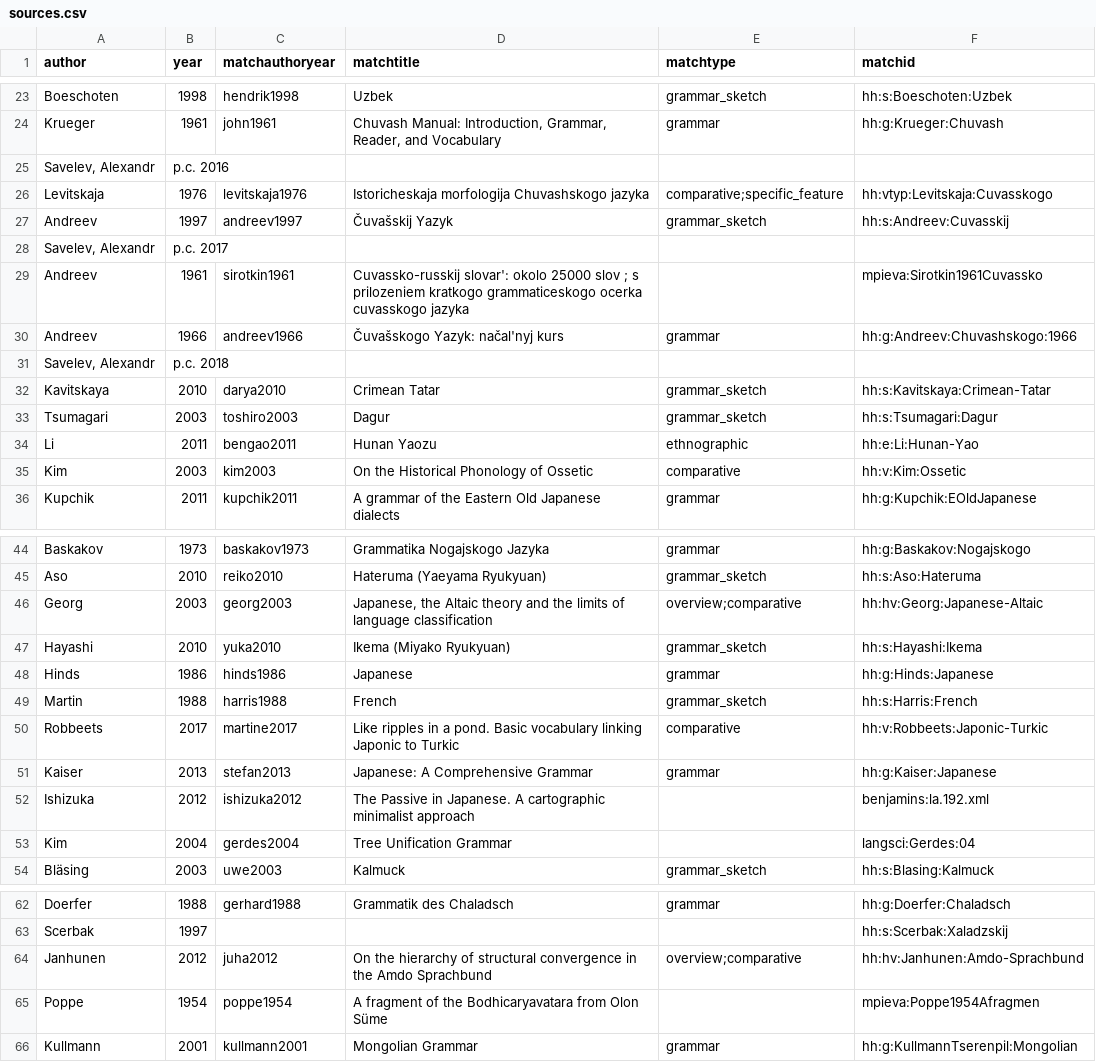
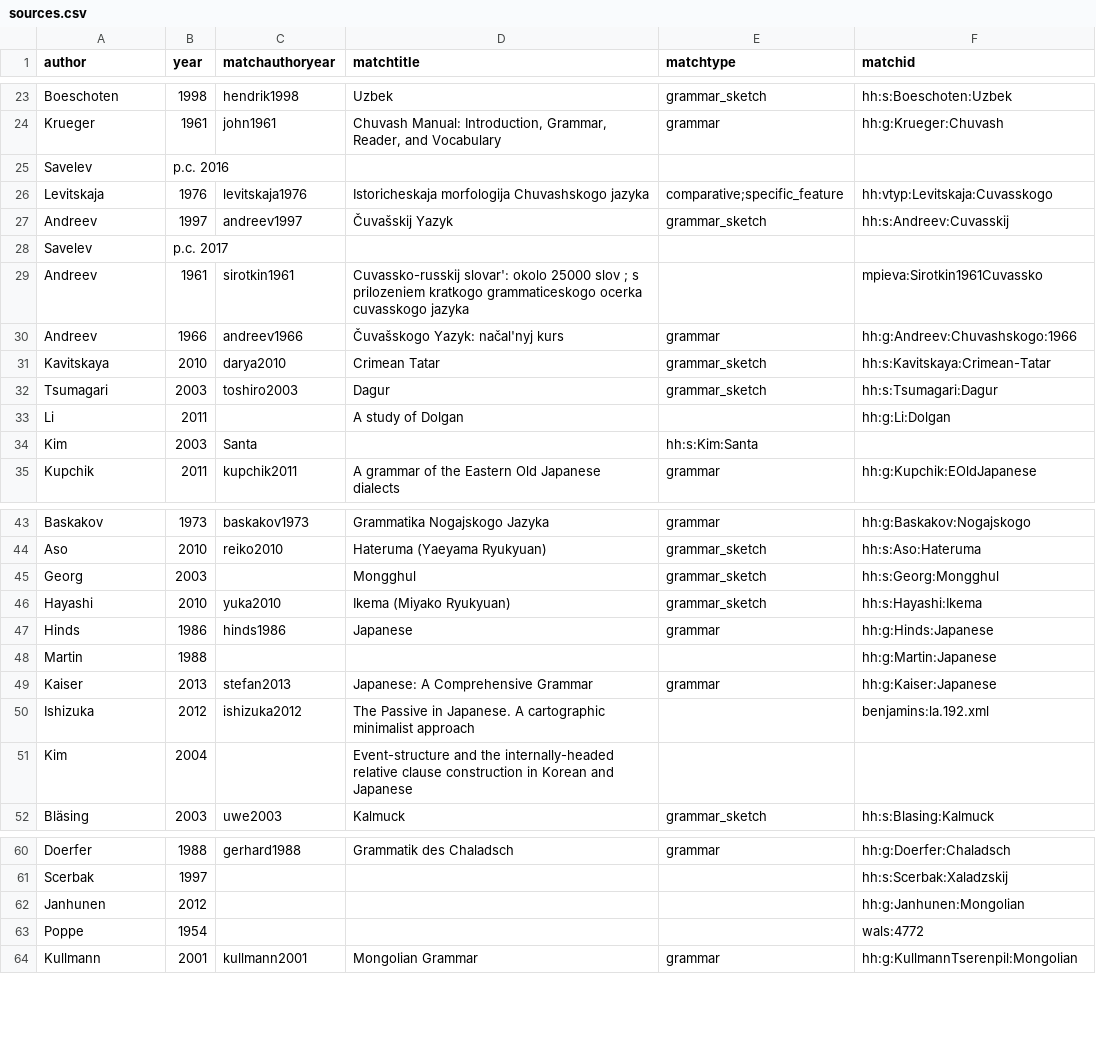
Before and after one commit to cldf-datasets/hueblerstability, a CSV file: etc/sources.csv, drawn as a sheet; only a part is shown, gaps mark what is left out; the diff covers the shown part only.

Commit message:
revise sources

```diff
--- a/etc/sources.csv
+++ b/etc/sources.csv
@@ -24,13 +24,12 @@ Boeschoten,1998,hendrik1998,Uzbek,grammar_sketch,hh:s:Boeschoten:Uzbek
 Krueger,1961,john1961,"Chuvash Manual: Introduction, Grammar, Reader, and Vocabulary",grammar,hh:g:Krueger:Chuvash
-"Savelev, Alexandr",p.c. 2016,,,,
+Savelev,p.c. 2016,,,,
 Levitskaja,1976,levitskaja1976,Istoricheskaja morfologija Chuvashskogo jazyka,comparative;specific_feature,hh:vtyp:Levitskaja:Cuvasskogo
 Andreev,1997,andreev1997,Čuvašskij Yazyk,grammar_sketch,hh:s:Andreev:Cuvasskij
-"Savelev, Alexandr",p.c. 2017,,,,
+Savelev,p.c. 2017,,,,
 Andreev,1961,sirotkin1961,Cuvassko-russkij slovar': okolo 25000 slov ; s prilozeniem kratkogo grammaticeskogo ocerka cuvasskogo jazyka,,mpieva:Sirotkin1961Cuvassko
 Andreev,1966,andreev1966,Čuvašskogo Yazyk: načal'nyj kurs,grammar,hh:g:Andreev:Chuvashskogo:1966
-"Savelev, Alexandr",p.c. 2018,,,,
 Kavitskaya,2010,darya2010,Crimean Tatar,grammar_sketch,hh:s:Kavitskaya:Crimean-Tatar
 Tsumagari,2003,toshiro2003,Dagur,grammar_sketch,hh:s:Tsumagari:Dagur
-Li,2011,bengao2011,Hunan Yaozu,ethnographic,hh:e:Li:Hunan-Yao
-Kim,2003,kim2003,On the Historical Phonology of Ossetic,comparative,hh:v:Kim:Ossetic
+Li,2011,,A study of Dolgan,,hh:g:Li:Dolgan
+Kim,2003,Santa,,hh:s:Kim:Santa
 Kupchik,2011,kupchik2011,A grammar of the Eastern Old Japanese dialects,grammar,hh:g:Kupchik:EOldJapanese
@@ -45,10 +44,9 @@ Baskakov,1973,baskakov1973,Grammatika Nogajskogo Jazyka,grammar,hh:g:Baskakov:No
 Aso,2010,reiko2010,Hateruma (Yaeyama Ryukyuan),grammar_sketch,hh:s:Aso:Hateruma
-Georg,2003,georg2003,"Japanese, the Altaic theory and the limits of language classification",overview;comparative,hh:hv:Georg:Japanese-Altaic
+Georg,2003,,Mongghul,grammar_sketch,hh:s:Georg:Mongghul
 Hayashi,2010,yuka2010,Ikema (Miyako Ryukyuan),grammar_sketch,hh:s:Hayashi:Ikema
 Hinds,1986,hinds1986,Japanese,grammar,hh:g:Hinds:Japanese
-Martin,1988,harris1988,French,grammar_sketch,hh:s:Harris:French
-Robbeets,2017,martine2017,Like ripples in a pond. Basic vocabulary linking Japonic to Turkic,comparative,hh:v:Robbeets:Japonic-Turkic
+Martin,1988,,,,hh:g:Martin:Japanese
 Kaiser,2013,stefan2013,Japanese: A Comprehensive Grammar,grammar,hh:g:Kaiser:Japanese
 Ishizuka,2012,ishizuka2012,The Passive in Japanese. A cartographic minimalist approach,,benjamins:la.192.xml
-Kim,2004,gerdes2004,Tree Unification Grammar,,langsci:Gerdes:04
+Kim,2004,,Event-structure and the internally-headed relative clause construction in Korean and Japanese,,
 Bläsing,2003,uwe2003,Kalmuck,grammar_sketch,hh:s:Blasing:Kalmuck
@@ -63,4 +61,4 @@ Doerfer,1988,gerhard1988,Grammatik des Chaladsch,grammar,hh:g:Doerfer:Chaladsch
 Scerbak,1997,,,,hh:s:Scerbak:Xaladzskij
-Janhunen,2012,juha2012,On the hierarchy of structural convergence in the Amdo Sprachbund,overview;comparative,hh:hv:Janhunen:Amdo-Sprachbund
-Poppe,1954,poppe1954,A fragment of the Bodhicaryavatara from Olon Süme,,mpieva:Poppe1954Afragmen
+Janhunen,2012,,,,hh:g:Janhunen:Mongolian
+Poppe,1954,,,,wals:4772
 Kullmann,2001,kullmann2001,Mongolian Grammar,grammar,hh:g:KullmannTserenpil:Mongolian
```
Also changed, not shown: 4 added rows, 6 removed rows and 7 edited cells elsewhere in this file, raw/Bashkir [bash1264].tsv, raw/Chuvash (Southern dialect) [chuv1255].tsv, 10 other files.
